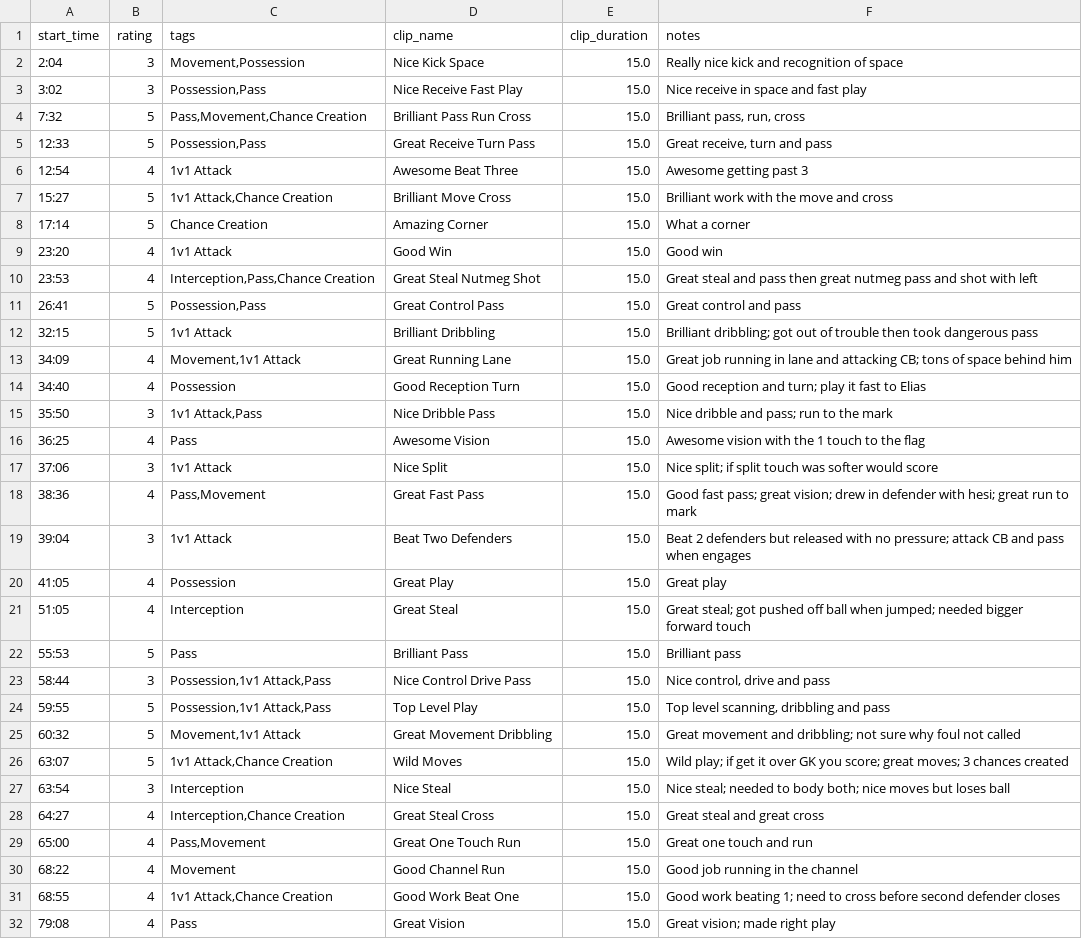
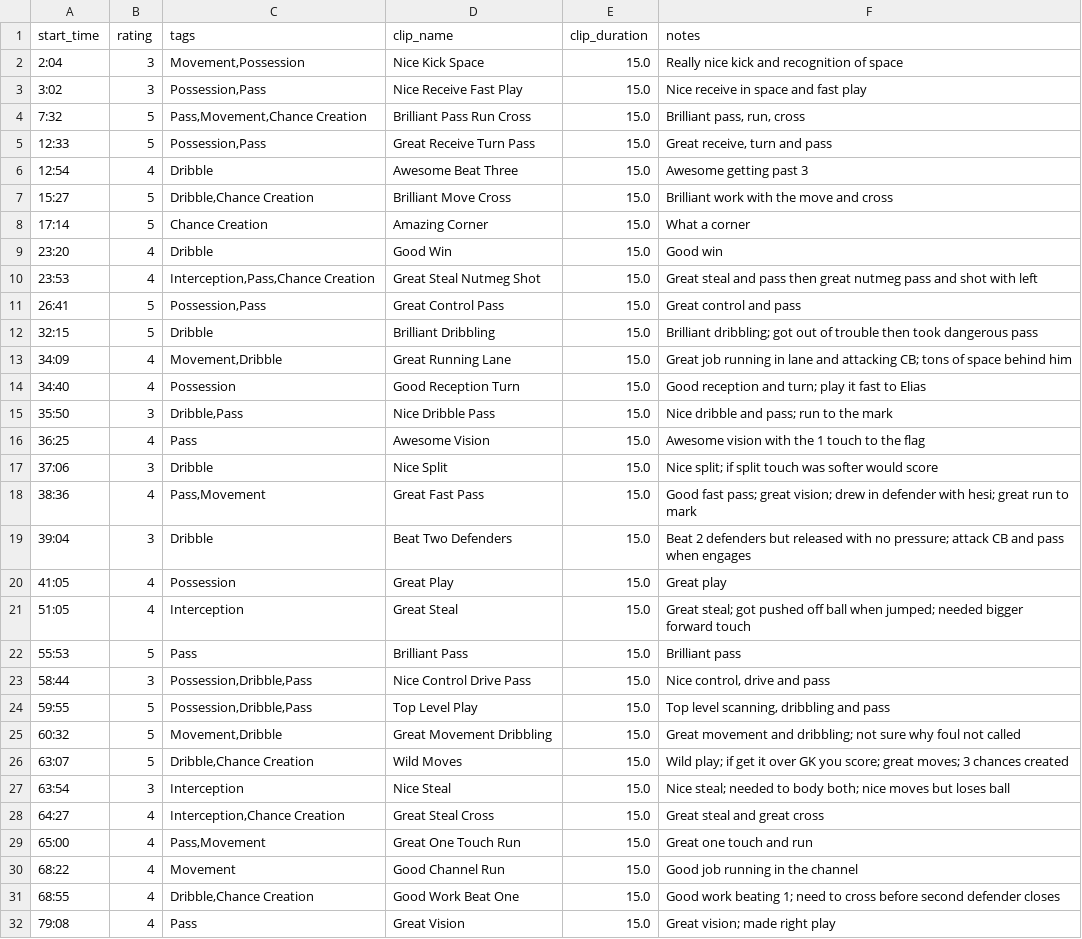
Before and after one commit to imankha/video-editor, a TSV file: formal annotations/9.27.LA Breakers LB/9.27.tsv (was formal annotations/9.27.tsv), drawn as a sheet; only a part is shown; the diff covers the shown part only.

```diff
--- a/formal annotations/9.27.tsv
+++ b/formal annotations/9.27.LA Breakers LB/9.27.tsv
@@ -5,16 +5,16 @@ start_time	rating	tags	clip_name	clip_duration	notes
 12:33	5	Possession,Pass	Great Receive Turn Pass	15.0	Great receive, turn and pass
-12:54	4	1v1 Attack	Awesome Beat Three	15.0	Awesome getting past 3
-15:27	5	1v1 Attack,Chance Creation	Brilliant Move Cross	15.0	Brilliant work with the move and cross
+12:54	4	Dribble	Awesome Beat Three	15.0	Awesome getting past 3
+15:27	5	Dribble,Chance Creation	Brilliant Move Cross	15.0	Brilliant work with the move and cross
 17:14	5	Chance Creation	Amazing Corner	15.0	What a corner
-23:20	4	1v1 Attack	Good Win	15.0	Good win
+23:20	4	Dribble	Good Win	15.0	Good win
 23:53	4	Interception,Pass,Chance Creation	Great Steal Nutmeg Shot	15.0	Great steal and pass then great nutmeg pass and shot with left
 26:41	5	Possession,Pass	Great Control Pass	15.0	Great control and pass
-32:15	5	1v1 Attack	Brilliant Dribbling	15.0	Brilliant dribbling; got out of trouble then took dangerous pass
-34:09	4	Movement,1v1 Attack	Great Running Lane	15.0	Great job running in lane and attacking CB; tons of space behind him
+32:15	5	Dribble	Brilliant Dribbling	15.0	Brilliant dribbling; got out of trouble then took dangerous pass
+34:09	4	Movement,Dribble	Great Running Lane	15.0	Great job running in lane and attacking CB; tons of space behind him
 34:40	4	Possession	Good Reception Turn	15.0	Good reception and turn; play it fast to Elias
-35:50	3	1v1 Attack,Pass	Nice Dribble Pass	15.0	Nice dribble and pass; run to the mark
+35:50	3	Dribble,Pass	Nice Dribble Pass	15.0	Nice dribble and pass; run to the mark
 36:25	4	Pass	Awesome Vision	15.0	Awesome vision with the 1 touch to the flag
-37:06	3	1v1 Attack	Nice Split	15.0	Nice split; if split touch was softer would score
+37:06	3	Dribble	Nice Split	15.0	Nice split; if split touch was softer would score
 38:36	4	Pass,Movement	Great Fast Pass	15.0	Good fast pass; great vision; drew in defender with hesi; great run to mark
-39:04	3	1v1 Attack	Beat Two Defenders	15.0	Beat 2 defenders but released with no pressure; attack CB and pass when engages
+39:04	3	Dribble	Beat Two Defenders	15.0	Beat 2 defenders but released with no pressure; attack CB and pass when engages
 41:05	4	Possession	Great Play	15.0	Great play
@@ -22,6 +22,6 @@ start_time	rating	tags	clip_name	clip_duration	notes
 55:53	5	Pass	Brilliant Pass	15.0	Brilliant pass
-58:44	3	Possession,1v1 Attack,Pass	Nice Control Drive Pass	15.0	Nice control, drive and pass
-59:55	5	Possession,1v1 Attack,Pass	Top Level Play	15.0	Top level scanning, dribbling and pass
-60:32	5	Movement,1v1 Attack	Great Movement Dribbling	15.0	Great movement and dribbling; not sure why foul not called
-63:07	5	1v1 Attack,Chance Creation	Wild Moves	15.0	Wild play; if get it over GK you score; great moves; 3 chances created
+58:44	3	Possession,Dribble,Pass	Nice Control Drive Pass	15.0	Nice control, drive and pass
+59:55	5	Possession,Dribble,Pass	Top Level Play	15.0	Top level scanning, dribbling and pass
+60:32	5	Movement,Dribble	Great Movement Dribbling	15.0	Great movement and dribbling; not sure why foul not called
+63:07	5	Dribble,Chance Creation	Wild Moves	15.0	Wild play; if get it over GK you score; great moves; 3 chances created
 63:54	3	Interception	Nice Steal	15.0	Nice steal; needed to body both; nice moves but loses ball
@@ -30,3 +30,3 @@ start_time	rating	tags	clip_name	clip_duration	notes
 68:22	4	Movement	Good Channel Run	15.0	Good job running in the channel
-68:55	4	1v1 Attack,Chance Creation	Good Work Beat One	15.0	Good work beating 1; need to cross before second defender closes
+68:55	4	Dribble,Chance Creation	Good Work Beat One	15.0	Good work beating 1; need to cross before second defender closes
 79:08	4	Pass	Great Vision	15.0	Great vision; made right play
```
Also changed, not shown: 2 edited cells elsewhere in this file, 4 other files.
